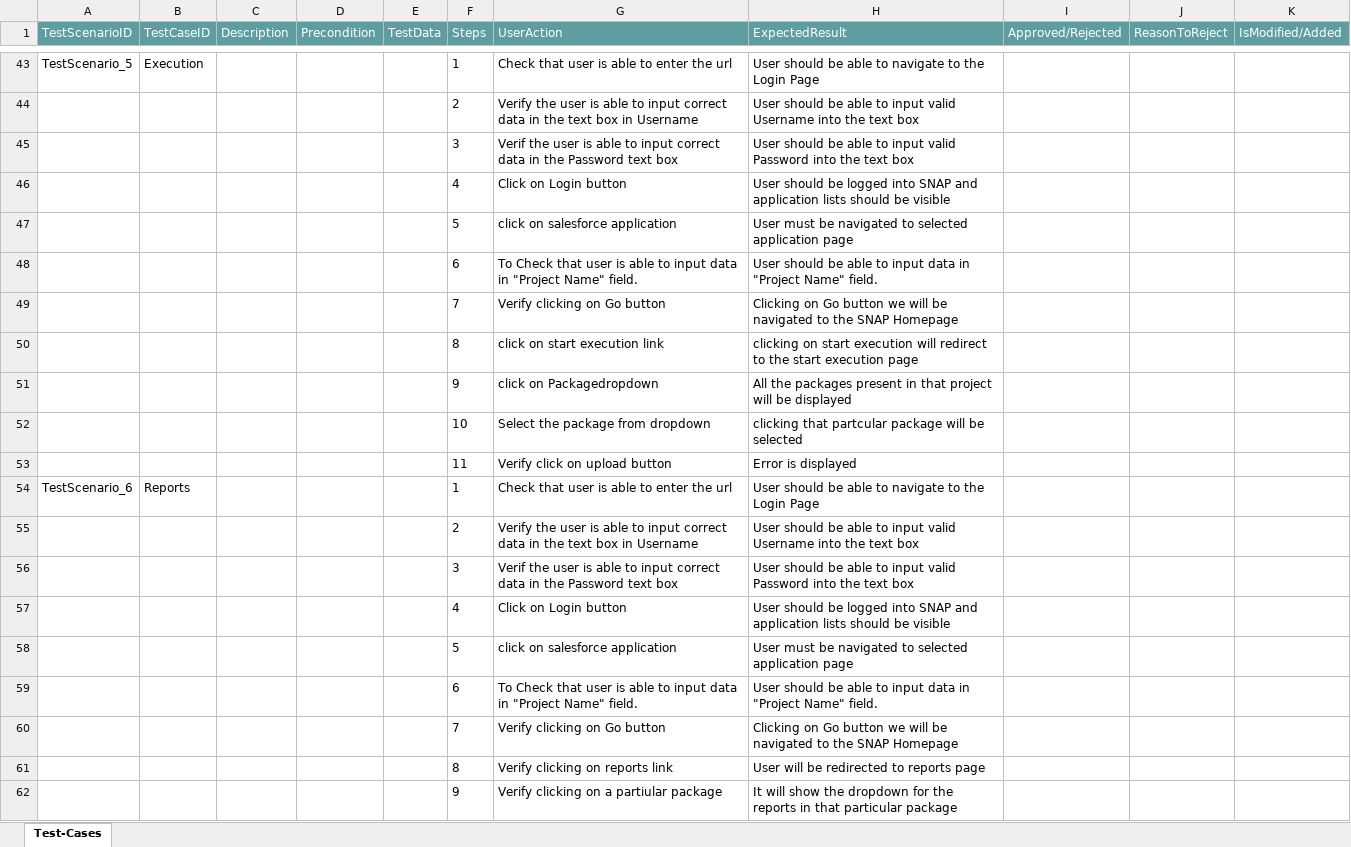
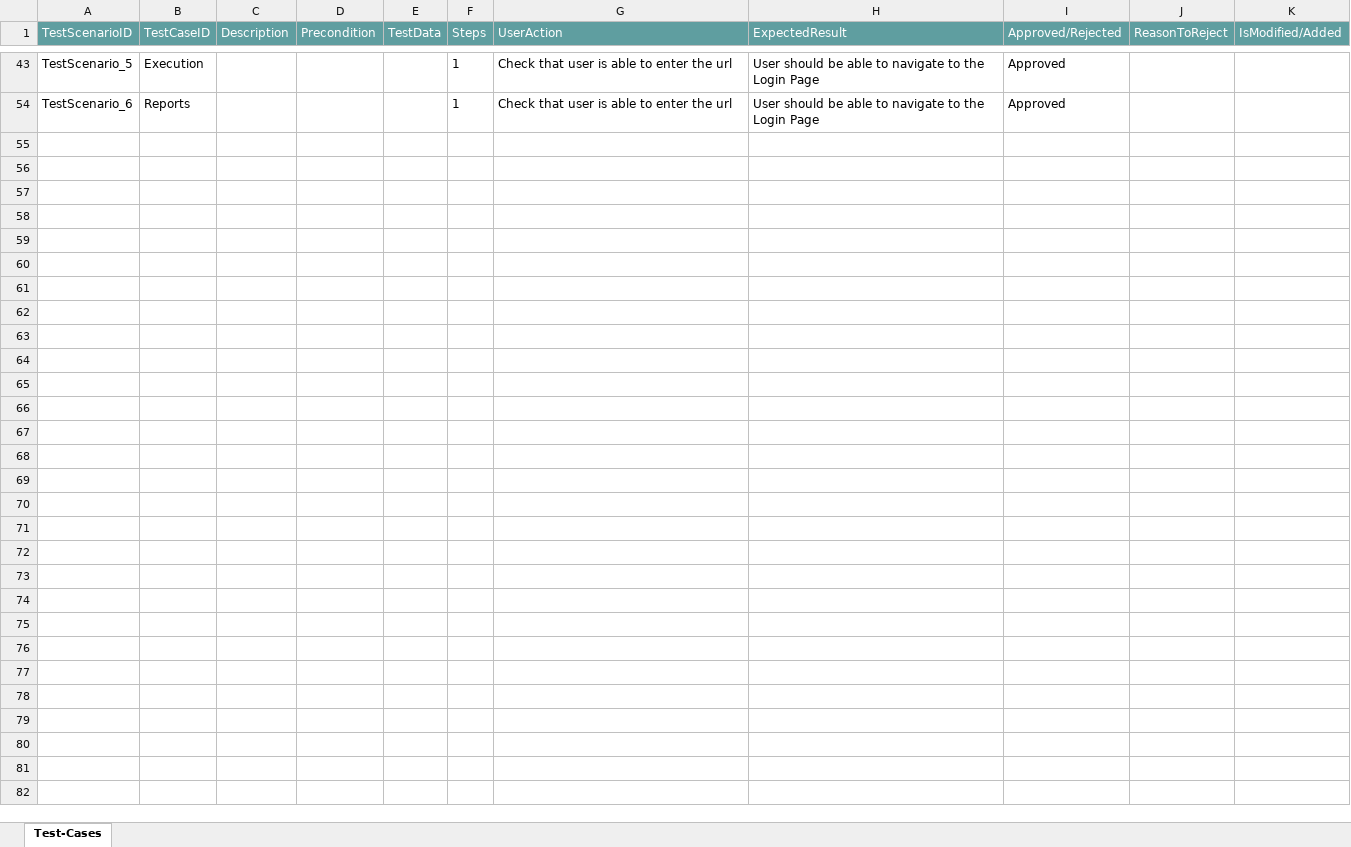
Before and after one commit to ShaikMohamedIrfan/ProjectR6URL, an Excel workbook: packagebook4.xlsx, sheet Test-Cases, drawn as a sheet; only a part is shown, gaps mark what is left out; values as stored, in another font and other column widths than the file's, no borders; table styles not drawn; the diff covers the shown part only; the diff names each change by its address in the sheet, - before the commit and + after, or states it on an @@ line.

Commit message:
Add files via upload

```diff
--- a/packagebook4.xlsx (sheet Test-Cases)
+++ b/packagebook4.xlsx (sheet Test-Cases)
-I43 (Approved/Rejected): (empty)
+I43 (Approved/Rejected): Approved
@@ row 44 hidden:  |  |  |  |  | 2 | Verify the user is able to input correct data in the text box in Username | User should be able to input valid Username into the text box @@
@@ row 45 hidden:  |  |  |  |  | 3 | Verif the user is able to input correct data in the Password text box | User should be able to input valid Password into the text box @@
@@ row 46 hidden:  |  |  |  |  | 4 | Click on Login button | User should be logged into SNAP and application lists should be visible @@
@@ row 47 hidden:  |  |  |  |  | 5 | click on salesforce application | User must be navigated to selected application page @@
@@ row 48 hidden:  |  |  |  |  | 6 | To Check that user is able to input data in "Project Name" field. | User should be able to input data in "Project Name" field. @@
@@ row 49 hidden:  |  |  |  |  | 7 | Verify clicking on Go button | Clicking on Go button we will be navigated to the SNAP Homepage @@
@@ row 50 hidden:  |  |  |  |  | 8 | click on start execution link | clicking on start execution will redirect to the start execution page @@
@@ row 51 hidden:  |  |  |  |  | 9 | click on Packagedropdown | All the packages present in that project will be displayed @@
@@ row 52 hidden:  |  |  |  |  | 10 | Select the package from dropdown | clicking that partcular package will be selected @@
@@ row 53 hidden:  |  |  |  |  | 11 | Verify click on upload button | Error is displayed @@
-I54 (Approved/Rejected): (empty)
+I54 (Approved/Rejected): Approved
@@ row 55 hidden:  |  |  |  |  | 2 | Verify the user is able to input correct data in the text box in Username | User should be able to input valid Username into the text box @@
@@ row 56 hidden:  |  |  |  |  | 3 | Verif the user is able to input correct data in the Password text box | User should be able to input valid Password into the text box @@
@@ row 57 hidden:  |  |  |  |  | 4 | Click on Login button | User should be logged into SNAP and application lists should be visible @@
@@ row 58 hidden:  |  |  |  |  | 5 | click on salesforce application | User must be navigated to selected application page @@
@@ row 59 hidden:  |  |  |  |  | 6 | To Check that user is able to input data in "Project Name" field. | User should be able to input data in "Project Name" field. @@
@@ row 60 hidden:  |  |  |  |  | 7 | Verify clicking on Go button | Clicking on Go button we will be navigated to the SNAP Homepage @@
@@ row 61 hidden:  |  |  |  |  | 8 | Verify clicking on reports link | User will be redirected to reports page @@
@@ row 62 hidden:  |  |  |  |  | 9 | Verify clicking on a partiular package | It will show the dropdown for the reports in that particular package @@
```
Also changed, not shown: 37 hidden or unhidden rows and 4 edited cells elsewhere in this sheet.
